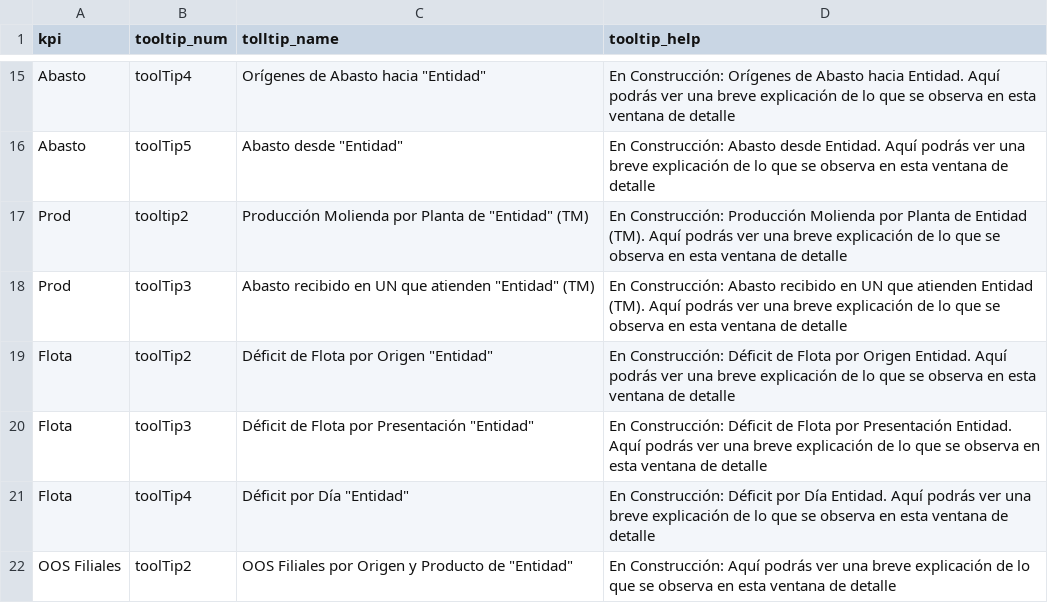
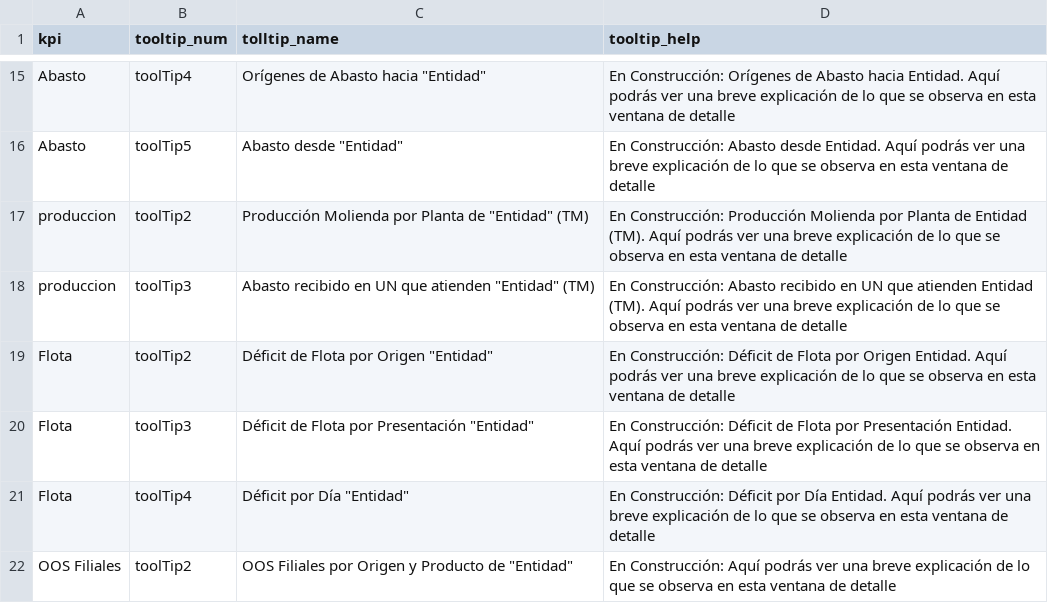
Before and after one commit to ztef/fillrate, a CSV file: docs/catalogos/help_tooltip_txt.csv, drawn as a sheet; only a part is shown, gaps mark what is left out.

```diff
--- a/docs/catalogos/help_tooltip_txt.csv
+++ b/docs/catalogos/help_tooltip_txt.csv
@@ -16,4 +16,4 @@ Abasto,toolTip4,"Orígenes de Abasto hacia ""Entidad""",En Construcción: Oríge
 Abasto,toolTip5,"Abasto desde ""Entidad""",En Construcción: Abasto desde Entidad. Aquí podrás ver una breve explicación de lo que se observa en esta ventana de detalle
-Prod,tooltip2,"Producción Molienda por Planta de ""Entidad"" (TM)",En Construcción: Producción Molienda por Planta de Entidad (TM). Aquí podrás ver una breve explicación de lo que se observa en esta ventana de detalle
-Prod,toolTip3,"Abasto recibido en UN que atienden ""Entidad"" (TM)",En Construcción: Abasto recibido en UN que atienden Entidad (TM). Aquí podrás ver una breve explicación de lo que se observa en esta ventana de detalle
+produccion,toolTip2,"Producción Molienda por Planta de ""Entidad"" (TM)",En Construcción: Producción Molienda por Planta de Entidad (TM). Aquí podrás ver una breve explicación de lo que se observa en esta ventana de detalle
+produccion,toolTip3,"Abasto recibido en UN que atienden ""Entidad"" (TM)",En Construcción: Abasto recibido en UN que atienden Entidad (TM). Aquí podrás ver una breve explicación de lo que se observa en esta ventana de detalle
 Flota,toolTip2,"Déficit de Flota por Origen ""Entidad""",En Construcción: Déficit de Flota por Origen Entidad. Aquí podrás ver una breve explicación de lo que se observa en esta ventana de detalle
```
Also changed, not shown: 6 other files.
